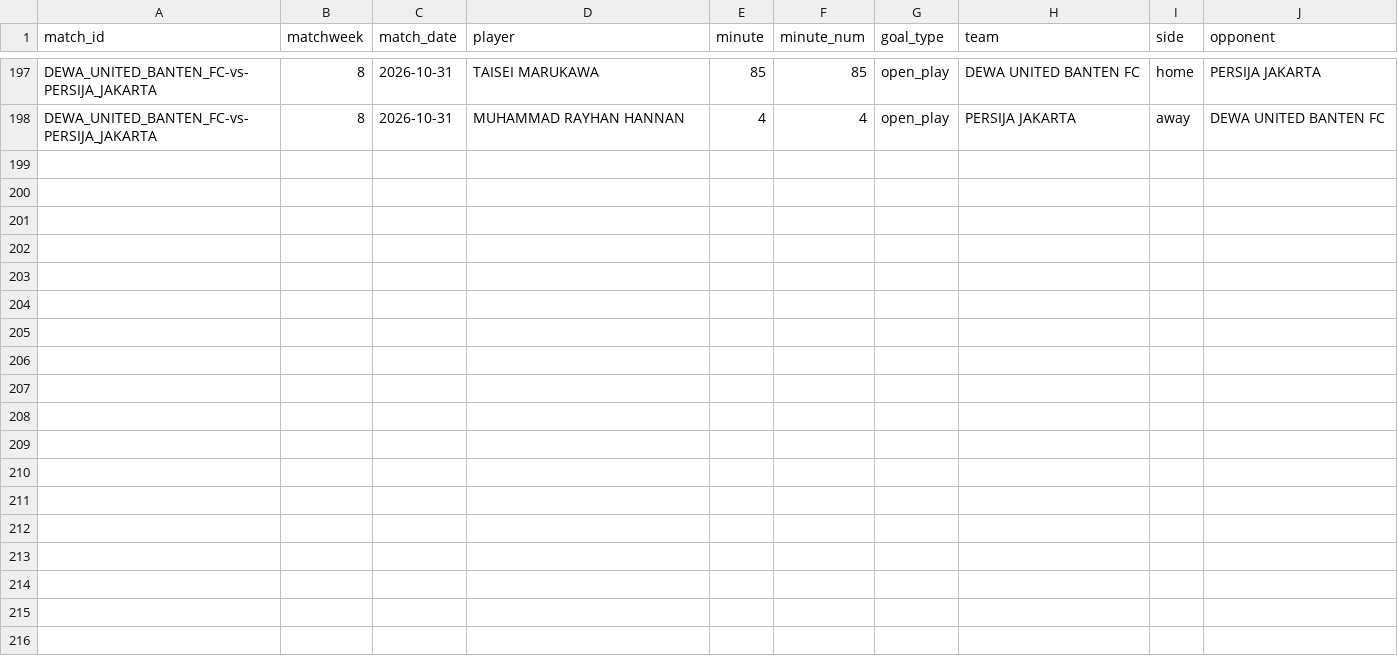
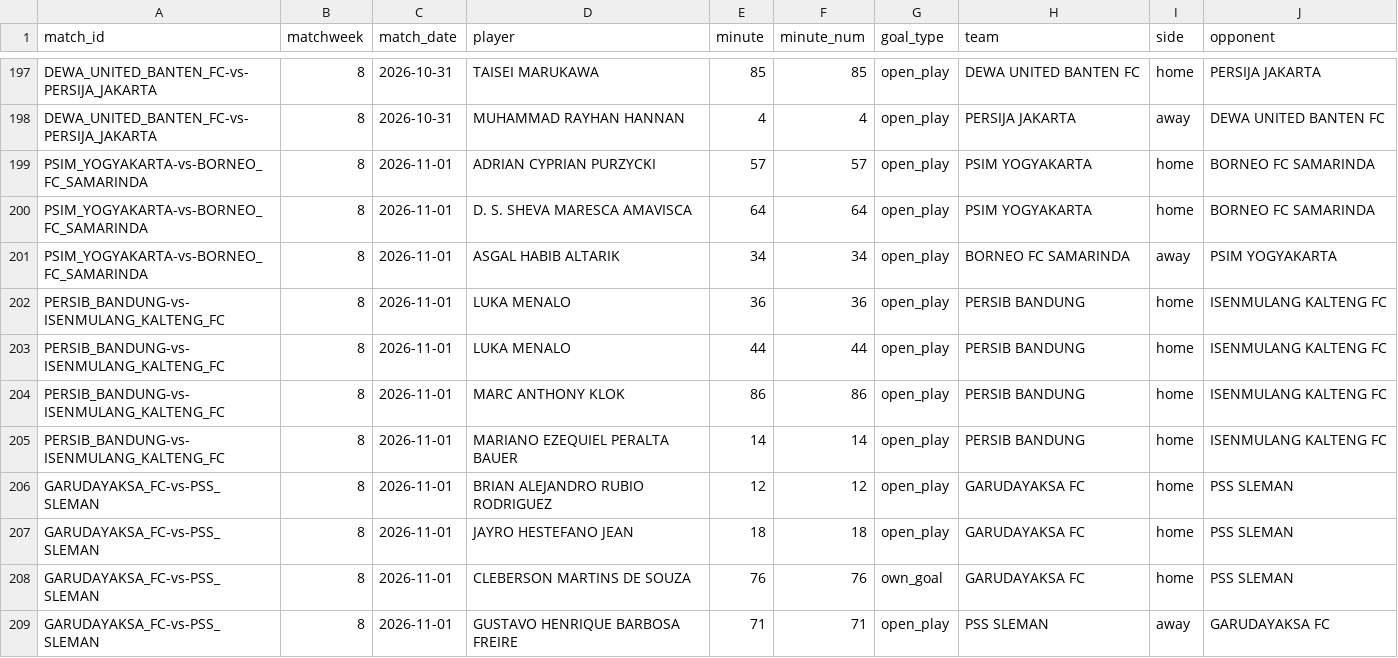
Before and after one commit to farhanfm96/indonesia-super-league-dashboard, a CSV file: data/goals.csv, drawn as a sheet; only a part is shown, gaps mark what is left out; the diff names each change by its address in the sheet, - before the commit and + after, or states it on an @@ line.

```diff
--- a/data/goals.csv
+++ b/data/goals.csv
+row 199: PSIM_YOGYAKARTA-vs-BORNEO_FC_SAMARINDA | 8 | 2026-11-01 | ADRIAN CYPRIAN PURZYCKI | 57 | 57 | open_play | PSIM YOGYAKARTA | home | BORNEO FC SAMARINDA
+row 200: PSIM_YOGYAKARTA-vs-BORNEO_FC_SAMARINDA | 8 | 2026-11-01 | D. S. SHEVA MARESCA AMAVISCA | 64 | 64 | open_play | PSIM YOGYAKARTA | home | BORNEO FC SAMARINDA
+row 201: PSIM_YOGYAKARTA-vs-BORNEO_FC_SAMARINDA | 8 | 2026-11-01 | ASGAL HABIB ALTARIK | 34 | 34 | open_play | BORNEO FC SAMARINDA | away | PSIM YOGYAKARTA
+row 202: PERSIB_BANDUNG-vs-ISENMULANG_KALTENG_FC | 8 | 2026-11-01 | LUKA MENALO | 36 | 36 | open_play | PERSIB BANDUNG | home | ISENMULANG KALTENG FC
+row 203: PERSIB_BANDUNG-vs-ISENMULANG_KALTENG_FC | 8 | 2026-11-01 | LUKA MENALO | 44 | 44 | open_play | PERSIB BANDUNG | home | ISENMULANG KALTENG FC
+row 204: PERSIB_BANDUNG-vs-ISENMULANG_KALTENG_FC | 8 | 2026-11-01 | MARC ANTHONY KLOK | 86 | 86 | open_play | PERSIB BANDUNG | home | ISENMULANG KALTENG FC
+row 205: PERSIB_BANDUNG-vs-ISENMULANG_KALTENG_FC | 8 | 2026-11-01 | MARIANO EZEQUIEL PERALTA BAUER | 14 | 14 | open_play | PERSIB BANDUNG | home | ISENMULANG KALTENG FC
+row 206: GARUDAYAKSA_FC-vs-PSS_SLEMAN | 8 | 2026-11-01 | BRIAN ALEJANDRO RUBIO RODRIGUEZ | 12 | 12 | open_play | GARUDAYAKSA FC | home | PSS SLEMAN
+row 207: GARUDAYAKSA_FC-vs-PSS_SLEMAN | 8 | 2026-11-01 | JAYRO HESTEFANO JEAN | 18 | 18 | open_play | GARUDAYAKSA FC | home | PSS SLEMAN
+row 208: GARUDAYAKSA_FC-vs-PSS_SLEMAN | 8 | 2026-11-01 | CLEBERSON MARTINS DE SOUZA | 76 | 76 | own_goal | GARUDAYAKSA FC | home | PSS SLEMAN
+row 209: GARUDAYAKSA_FC-vs-PSS_SLEMAN | 8 | 2026-11-01 | GUSTAVO HENRIQUE BARBOSA FREIRE | 71 | 71 | open_play | PSS SLEMAN | away | GARUDAYAKSA FC
```
Also changed, not shown: data/cards.csv, data/player_leaderboard.csv, 21 other files.
